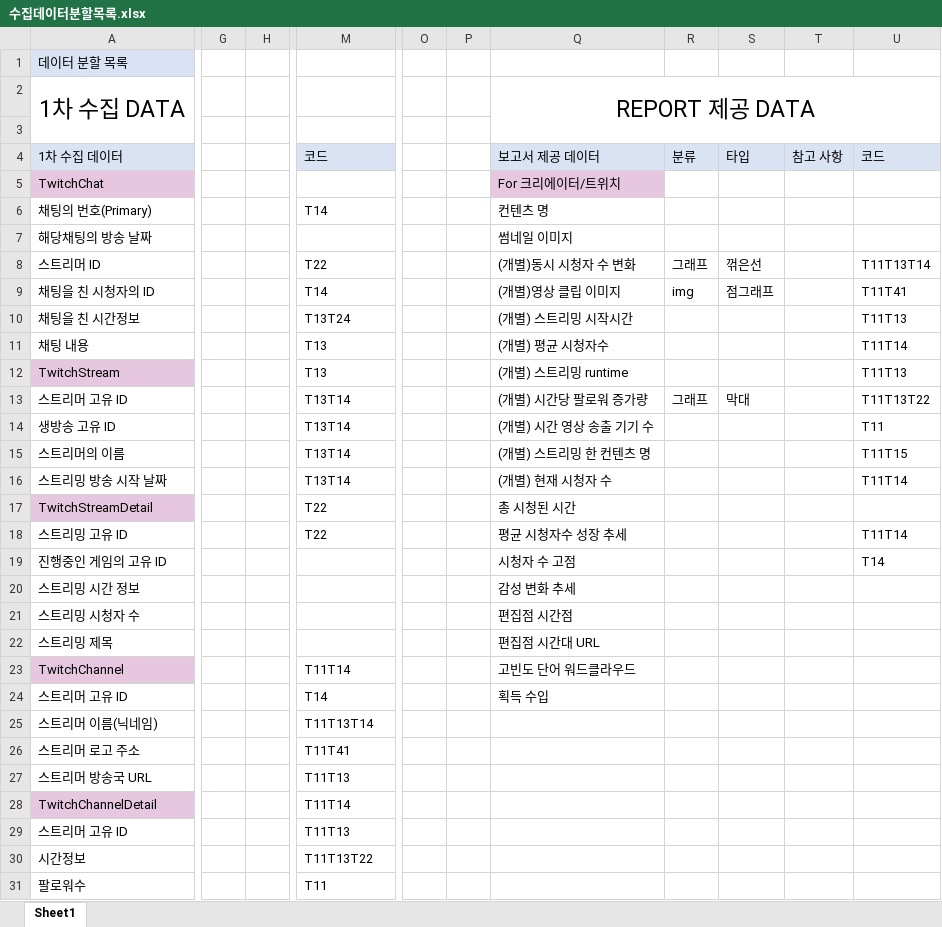
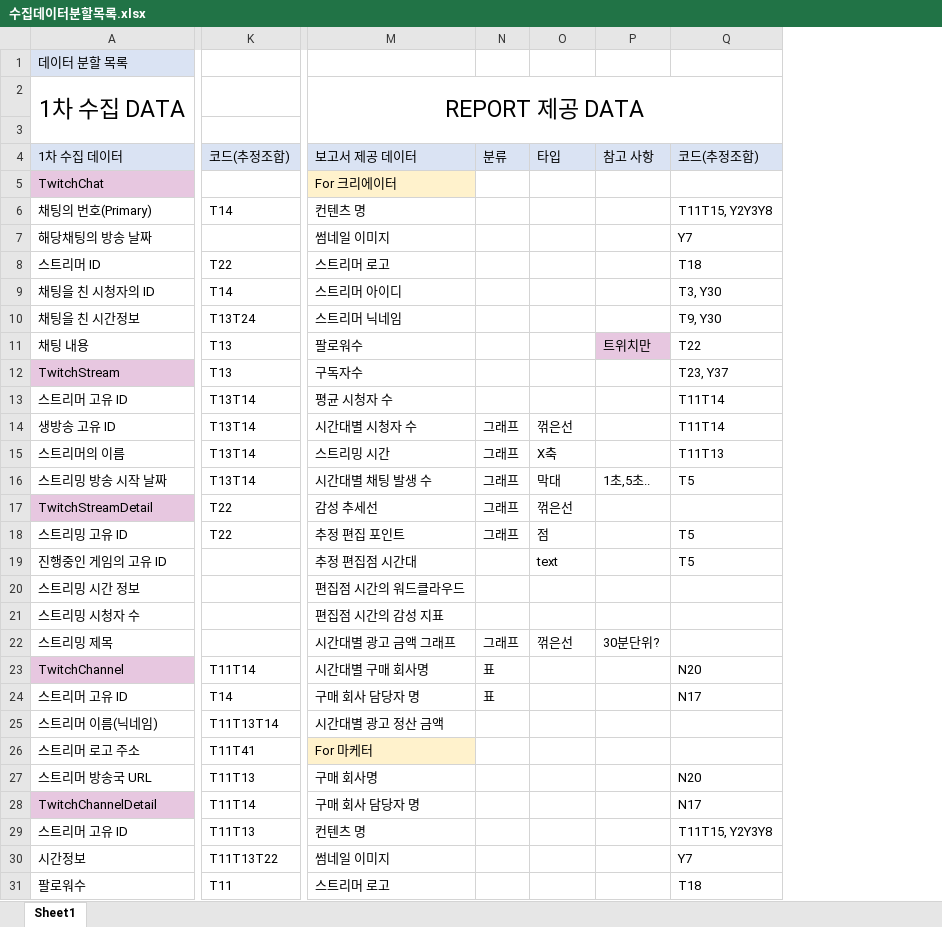
Before and after one commit to chanuuuuu/OnAD_project, an Excel workbook: docs/8_데이터분할보고서/수집데이터분할목록.xlsx, sheet Sheet1, drawn as a sheet; only a part is shown, gaps mark what is left out; values as stored, in another font and other column widths than the file's, no borders; removed rows and columns are numbered as before the commit, all else as after; the diff covers the shown part only; the diff names each change by its address in the sheet, - before the commit and + after, or states it on an @@ line.

Commit message:
수집데이터분할목록

```diff
--- a/docs/8_데이터분할보고서/수집데이터분할목록.xlsx (sheet Sheet1)
+++ b/docs/8_데이터분할보고서/수집데이터분할목록.xlsx (sheet Sheet1)
-column G, empty
-column H, empty
-column O, empty
-column P, empty
-column Q, rows 2-24: REPORT 제공 DATA |  | 보고서 제공 데이터 | For 크리에이터/트위치 | 컨텐츠 명 | 썸네일 이미지 | (개별)동시 시청자 수 변화 | (개별)영상 클립 이미지 | (개별) 스트리밍 시작시간 | (개별) 평균 시청자수 | (개별) 스트리밍 runtime | (개별) 시간당 팔로워 증가량 | (개별) 시간 영상 송출 기기 수 | (개별) 스트리밍 한 컨텐츠 명 | (개별) 현재 시청자 수 | 총 시청된 시간 | 평균 시청자수 성장 추세 | 시청자 수 고점 | 감성 변화 추세 | 편집점 시간점 | 편집점 시간대 URL | 고빈도 단어 워드클라우드 | 획득 수입
+column M, rows 2-31: REPORT 제공 DATA |  | 보고서 제공 데이터 | For 크리에이터 | 컨텐츠 명 | 썸네일 이미지 | 스트리머 로고 | 스트리머 아이디 | 스트리머 닉네임 | 팔로워수 | 구독자수 | 평균 시청자 수 | 시간대별 시청자 수 | 스트리밍 시간 | 시간대별 채팅 발생 수 | 감성 추세선 | 추정 편집 포인트 | 추정 편집점 시간대 | 편집점 시간의 워드클라우드 | 편집점 시간의 감성 지표 | 시간대별 광고 금액 그래프 | 시간대별 구매 회사명 | 구매 회사 담당자 명 | 시간대별 광고 정산 금액 | For 마케터 | 구매 회사명 | 구매 회사 담당자 명 | 컨텐츠 명 | 썸네일 이미지 | 스트리머 로고
-column T, row 4: 참고 사항
-column U, rows 4-19: 코드 |  |  |  | T11T13T14 | T11T41 | T11T13 | T11T14 | T11T13 | T11T13T22 | T11 | T11T15 | T11T14 |  | T11T14 | T14
+column P, rows 4-22: 참고 사항 |  |  |  |  |  |  | 트위치만 |  |  |  |  | 1초,5초.. |  |  |  |  |  | 30분단위?
+column Q, rows 4-31: 코드(추정조합) |  | T11T15, Y2Y3Y8 | Y7 | T18 | T3, Y30 | T9, Y30 | T22 | T23, Y37 | T11T14 | T11T14 | T11T13 | T5 |  | T5 | T5 |  |  |  | N20 | N17 |  |  | N20 | N17 | T11T15, Y2Y3Y8 | Y7 | T18
-K4: 코드
+K4: 코드(추정조합)
-N8: 그래프
+N8: (empty)
-O8: 꺾은선
+O8: (empty)
-N9: img
+N9: (empty)
-O9: 점그래프
+O9: (empty)
-N13: 그래프
+N13: (empty)
-O13: 막대
+O13: (empty)
-N14:N18: (empty)
+N14:N18: 그래프
-O14: (empty)
+O14: 꺾은선
-O15: (empty)
+O15: X축
-O16: (empty)
+O16: 막대
-O17: (empty)
+O17: 꺾은선
-O18: (empty)
+O18: 점
-O19: (empty)
+O19: text
-N22: (empty)
+N22: 그래프
-O22: (empty)
+O22: 꺾은선
-N23:N24: (empty)
+N23:N24: 표
```
Also changed, not shown: 10 edited cells elsewhere in this sheet, 1 other file.
